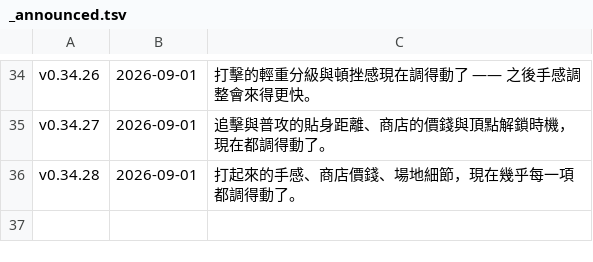
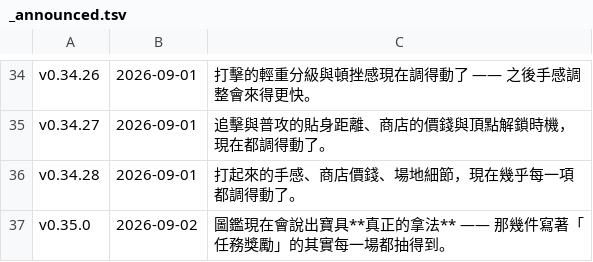
Before and after one commit to adms/GGD, a TSV file: docs/_release/_announced.tsv, drawn as a sheet; only a part is shown, gaps mark what is left out; the diff names each change by its address in the sheet, - before the commit and + after, or states it on an @@ line.

```diff
--- a/docs/_release/_announced.tsv
+++ b/docs/_release/_announced.tsv
+row 37: v0.35.0 | 2026-09-02 | 圖鑑現在會說出寶具**真正的拿法** —— 那幾件寫著「任務獎勵」的其實每一場都抽得到。
```
Also changed, not shown: 1 other file.
